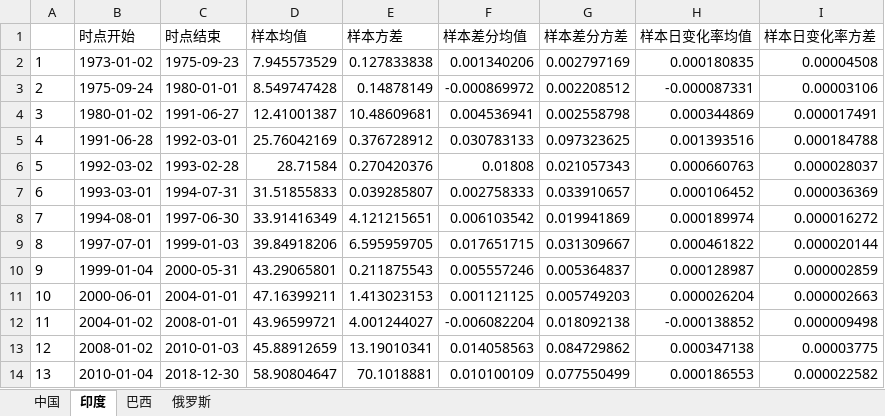
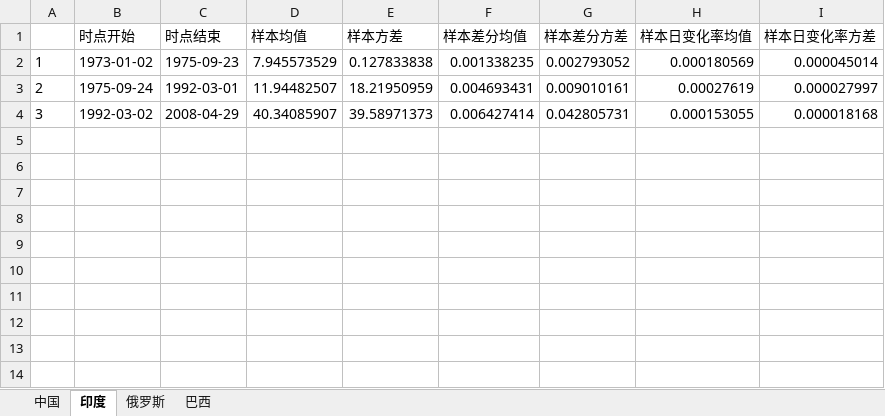
Before and after one commit to EthanSystem/MoneyMismatch, an Excel workbook: data/金砖四国汇率数据指标结果_BIS_自动生成的.xlsx, sheet 印度, drawn as a sheet; values as stored, in another font and other column widths than the file's, no borders; the diff names each change by its address in the sheet, - before the commit and + after, or states it on an @@ line.

```diff
--- a/data/金砖四国汇率数据指标结果_BIS_自动生成的.xlsx (sheet 印度)
+++ b/data/金砖四国汇率数据指标结果_BIS_自动生成的.xlsx (sheet 印度)
@@ sheet tab order changed: 中国 | 印度 | 俄罗斯 | 巴西 @@
-F2 (样本差分均值): 0.001340206
+F2 (样本差分均值): 0.001338235
-G2 (样本差分方差): 0.002797169
+G2 (样本差分方差): 0.002793052
-H2 (样本日变化率均值): 0.000180835
+H2 (样本日变化率均值): 0.000180569
-I2 (样本日变化率方差): 0.00004508
+I2 (样本日变化率方差): 0.000045014
-C3 (时点结束): 1980-01-01
+C3 (时点结束): 1992-03-01
-D3 (样本均值): 8.549747428
+D3 (样本均值): 11.94482507
-E3 (样本方差): 0.14878149
+E3 (样本方差): 18.21950959
-F3 (样本差分均值): -0.000869972
+F3 (样本差分均值): 0.004693431
-G3 (样本差分方差): 0.002208512
+G3 (样本差分方差): 0.009010161
-H3 (样本日变化率均值): -0.000087331
+H3 (样本日变化率均值): 0.00027619
-I3 (样本日变化率方差): 0.00003106
+I3 (样本日变化率方差): 0.000027997
-B4 (时点开始): 1980-01-02
+B4 (时点开始): 1992-03-02
-C4 (时点结束): 1991-06-27
+C4 (时点结束): 2008-04-29
-D4 (样本均值): 12.41001387
+D4 (样本均值): 40.34085907
-E4 (样本方差): 10.48609681
+E4 (样本方差): 39.58971373
-F4 (样本差分均值): 0.004536941
+F4 (样本差分均值): 0.006427414
-G4 (样本差分方差): 0.002558798
+G4 (样本差分方差): 0.042805731
-H4 (样本日变化率均值): 0.000344869
+H4 (样本日变化率均值): 0.000153055
-I4 (样本日变化率方差): 0.000017491
+I4 (样本日变化率方差): 0.000018168
-row 5: 4 | 1991-06-28 | 1992-03-01 | 25.76042169 | 0.376728912 | 0.030783133 | 0.097323625 | 0.001393516 | 0.000184788
-row 6: 5 | 1992-03-02 | 1993-02-28 | 28.71584 | 0.270420376 | 0.01808 | 0.021057343 | 0.000660763 | 0.000028037
-row 7: 6 | 1993-03-01 | 1994-07-31 | 31.51855833 | 0.039285807 | 0.002758333 | 0.033910657 | 0.000106452 | 0.000036369
-row 8: 7 | 1994-08-01 | 1997-06-30 | 33.91416349 | 4.121215651 | 0.006103542 | 0.019941869 | 0.000189974 | 0.000016272
-row 9: 8 | 1997-07-01 | 1999-01-03 | 39.84918206 | 6.595959705 | 0.017651715 | 0.031309667 | 0.000461822 | 0.000020144
-row 10: 9 | 1999-01-04 | 2000-05-31 | 43.29065801 | 0.211875543 | 0.005557246 | 0.005364837 | 0.000128987 | 0.000002859
-row 11: 10 | 2000-06-01 | 2004-01-01 | 47.16399211 | 1.413023153 | 0.001121125 | 0.005749203 | 0.000026204 | 0.000002663
-row 12: 11 | 2004-01-02 | 2008-01-01 | 43.96599721 | 4.001244027 | -0.006082204 | 0.018092138 | -0.000138852 | 0.000009498
-row 13: 12 | 2008-01-02 | 2010-01-03 | 45.88912659 | 13.19010341 | 0.014058563 | 0.084729862 | 0.000347138 | 0.00003775
-row 14: 13 | 2010-01-04 | 2018-12-30 | 58.90804647 | 70.1018881 | 0.010100109 | 0.077550499 | 0.000186553 | 0.000022582
```
Also changed, not shown: sheet 中国, sheet 俄罗斯, sheet 巴西, data/金砖四国汇率变化率数据_BIS_自动生成的.xlsx, data/金砖四国汇率差分数据_BIS_自动生成的.xlsx, 9 other files.
